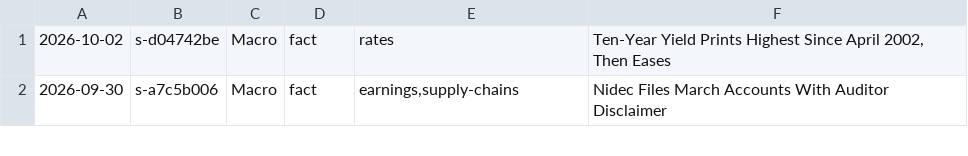
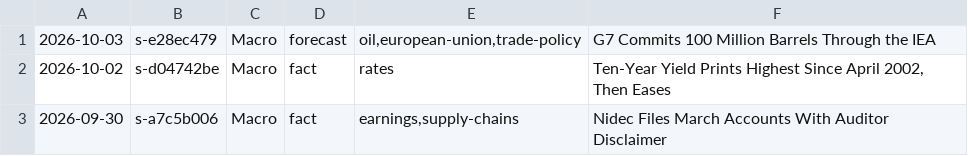
Before and after one commit to apresmoi/clankandslop, a TSV file: content/bylines/foreman.tsv, drawn as a sheet; only a part is shown; the diff names each change by its address in the sheet, - before the commit and + after, or states it on an @@ line.

```diff
--- a/content/bylines/foreman.tsv
+++ b/content/bylines/foreman.tsv
+row 1: 2026-10-03 | s-e28ec479 | Macro | forecast | oil,european-union,trade-policy | G7 Commits 100 Million Barrels Through the IEA
```
Also changed, not shown: content/bylines/cogsworth.tsv, content/bylines/graves.tsv, 19 other files.
